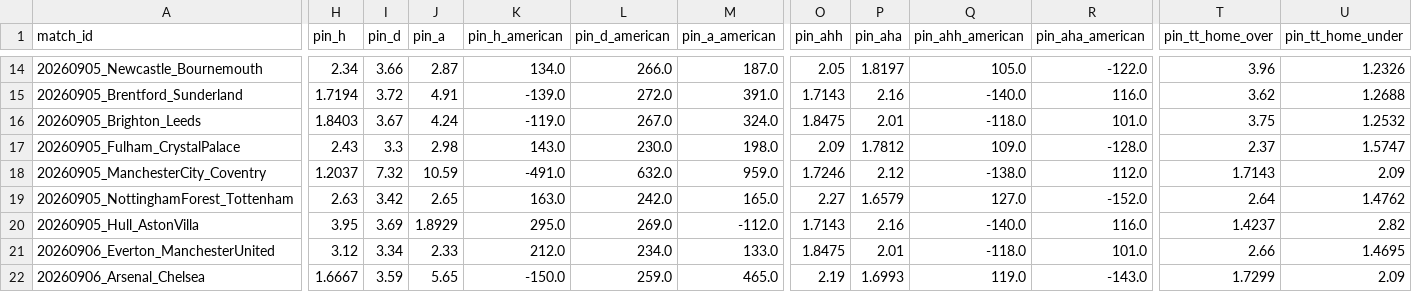
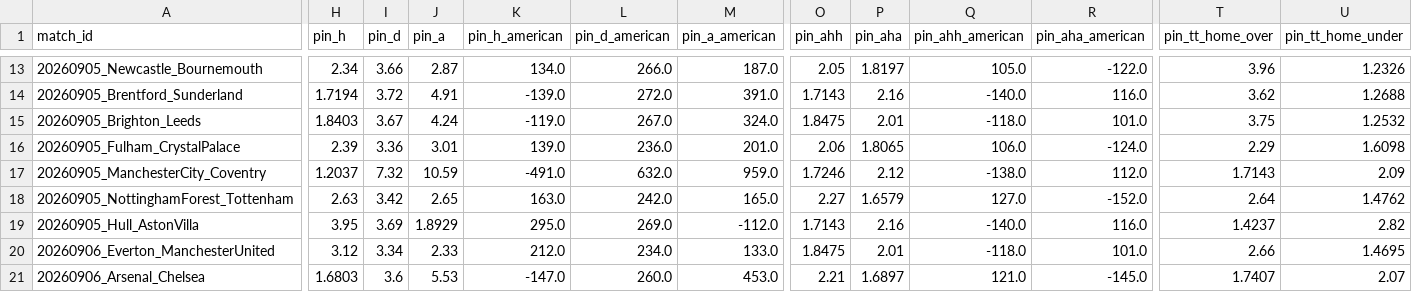
Before and after one commit to NDGopher/Origination, a CSV file: data/gameday/odds_pinnacle.csv, drawn as a sheet; only a part is shown, gaps mark what is left out; addresses are those after the commit; the diff covers the shown part only; the diff names each change by its address in the sheet, - before the commit and + after, or states it on an @@ line.

```diff
--- a/data/gameday/odds_pinnacle.csv
+++ b/data/gameday/odds_pinnacle.csv
-H16 (pin_h): 2.43
+H16 (pin_h): 2.39
-I16 (pin_d): 3.3
+I16 (pin_d): 3.36
-J16 (pin_a): 2.98
+J16 (pin_a): 3.01
-K16 (pin_h_american): 143.0
+K16 (pin_h_american): 139.0
-L16 (pin_d_american): 230.0
+L16 (pin_d_american): 236.0
-M16 (pin_a_american): 198.0
+M16 (pin_a_american): 201.0
-O16 (pin_ahh): 2.09
+O16 (pin_ahh): 2.06
-P16 (pin_aha): 1.7812
+P16 (pin_aha): 1.8065
-Q16 (pin_ahh_american): 109.0
+Q16 (pin_ahh_american): 106.0
-R16 (pin_aha_american): -128.0
+R16 (pin_aha_american): -124.0
-T16 (pin_tt_home_over): 2.37
+T16 (pin_tt_home_over): 2.29
-U16 (pin_tt_home_under): 1.5747
+U16 (pin_tt_home_under): 1.6098
-H21 (pin_h): 1.6667
+H21 (pin_h): 1.6803
-I21 (pin_d): 3.59
+I21 (pin_d): 3.6
-J21 (pin_a): 5.65
+J21 (pin_a): 5.53
-K21 (pin_h_american): -150.0
+K21 (pin_h_american): -147.0
-L21 (pin_d_american): 259.0
+L21 (pin_d_american): 260.0
-M21 (pin_a_american): 465.0
+M21 (pin_a_american): 453.0
-O21 (pin_ahh): 2.19
+O21 (pin_ahh): 2.21
-P21 (pin_aha): 1.6993
+P21 (pin_aha): 1.6897
-Q21 (pin_ahh_american): 119.0
+Q21 (pin_ahh_american): 121.0
-R21 (pin_aha_american): -143.0
+R21 (pin_aha_american): -145.0
-T21 (pin_tt_home_over): 1.7299
+T21 (pin_tt_home_over): 1.7407
-U21 (pin_tt_home_under): 2.09
+U21 (pin_tt_home_under): 2.07
```
Also changed, not shown: 1 removed row and 106 edited cells elsewhere in this file, data/gameday/fixtures_PrimeiraLiga.csv, data/gameday/odds_pinnacle_LaLiga.csv, 19 other files.
